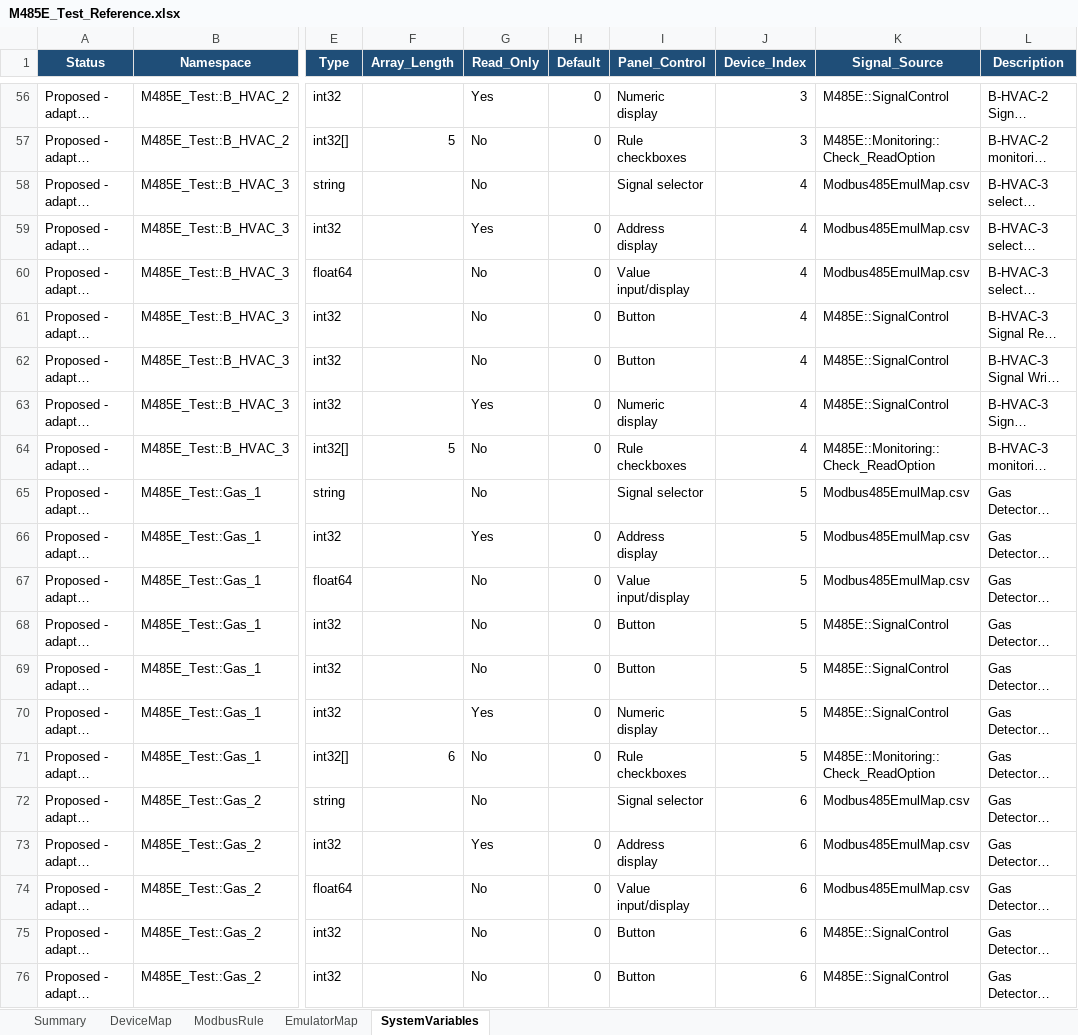
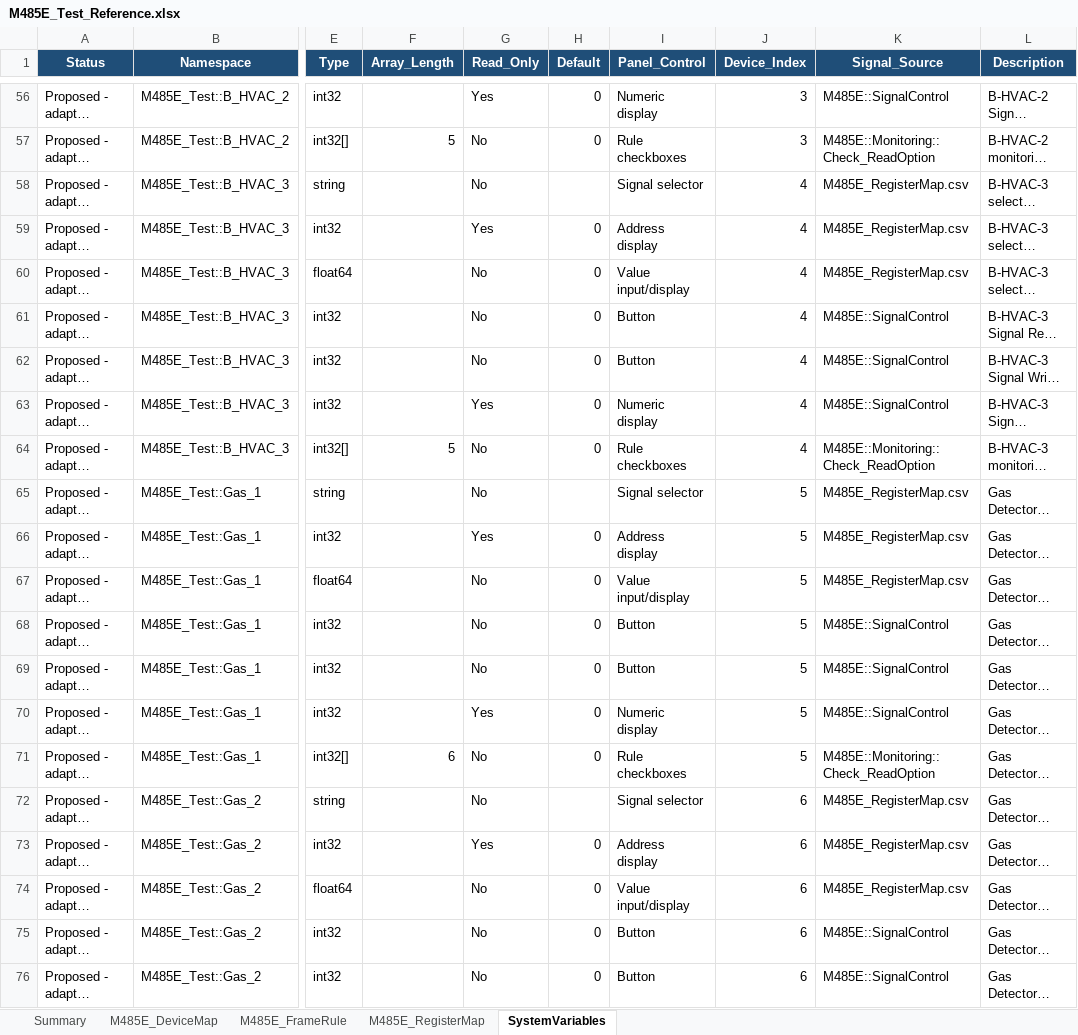
Before and after one commit to HJ-library/MB485Emul_for_CAPL, an Excel workbook: examples/M485E_Test/M485E_Test_Reference.xlsx, sheet SystemVariables, drawn as a sheet; only a part is shown, gaps mark what is left out; long unchanged cells end in …; values as stored, in another font and other column widths than the file's, no borders; table styles not drawn; the diff covers the shown part only; the diff names each change by its address in the sheet, - before the commit and + after, or states it on an @@ line.

```diff
--- a/examples/M485E_Test/M485E_Test_Reference.xlsx (sheet SystemVariables)
+++ b/examples/M485E_Test/M485E_Test_Reference.xlsx (sheet SystemVariables)
-sheet tab: DeviceMap
+sheet tab: M485E_DeviceMap
-sheet tab: ModbusRule
+sheet tab: M485E_FrameRule
-sheet tab: EmulatorMap
+sheet tab: M485E_RegisterMap
-K58:K60 (Signal_Source): Modbus485EmulMap.csv
+K58:K60 (Signal_Source): M485E_RegisterMap.csv
-K65:K67 (Signal_Source): Modbus485EmulMap.csv
+K65:K67 (Signal_Source): M485E_RegisterMap.csv
-K72:K74 (Signal_Source): Modbus485EmulMap.csv
+K72:K74 (Signal_Source): M485E_RegisterMap.csv
```
Also changed, not shown: 12 edited cells elsewhere in this sheet, 22 other files.
